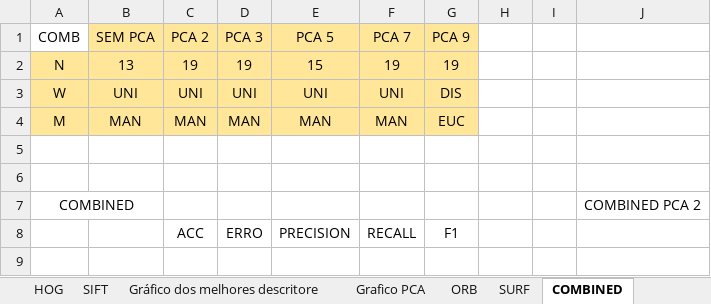
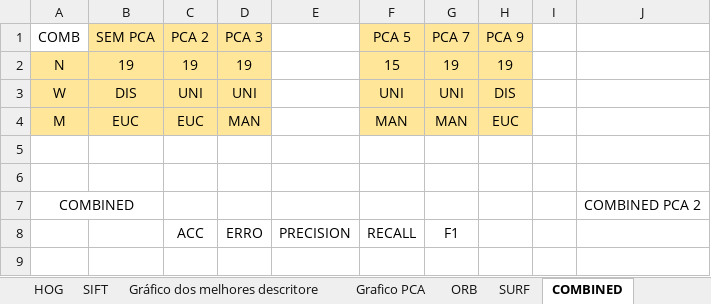
Before and after one commit to rafaelboniolo/TCC-Classifier, an Excel workbook: testes/knn.xlsx, sheet COMBINED, drawn as a sheet; only a part is shown; values as stored, in another font and other column widths than the file's, no borders; the diff covers the shown part only; the diff names each change by its address in the sheet, - before the commit and + after, or states it on an @@ line.

```diff
--- a/testes/knn.xlsx (sheet COMBINED)
+++ b/testes/knn.xlsx (sheet COMBINED)
-E1: PCA 5
+E1: (empty)
-E1:E4 fill: #FFE699
+E1:E4 fill: none
-F1: PCA 7
+F1: PCA 5
-G1: PCA 9
+G1: PCA 7
-H1: (empty)
+H1: PCA 9
-H1:H4 fill: none
+H1:H4 fill: #FFE699
-B2: 13
+B2: 19
-E2: 15
+E2: (empty)
-F2: 19
+F2: 15
-H2: (empty)
+H2: 19
-B3: UNI
+B3: DIS
-E3: UNI
+E3: (empty)
-G3: DIS
+G3: UNI
-H3: (empty)
+H3: DIS
-B4: MAN
+B4: EUC
-C4: MAN
+C4: EUC
-E4: MAN
+E4: (empty)
-G4: EUC
+G4: MAN
-H4: (empty)
+H4: EUC
```
Also changed, not shown: 21 added rows and 21 removed rows elsewhere in this sheet, sheet HOG, sheet SURF, sheet SIFT, sheet ORB, testes/svm.xlsx, 7 other files.
